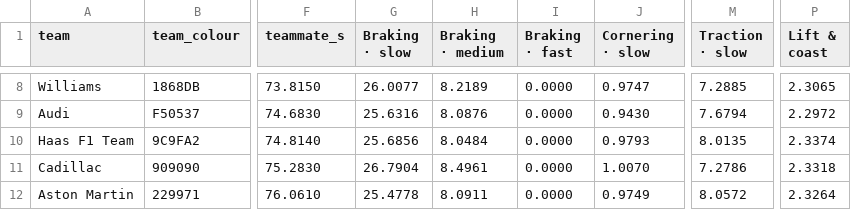
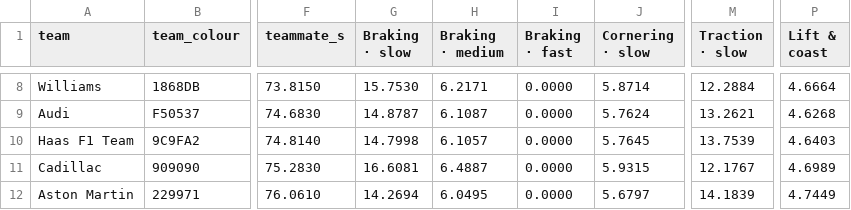
Before and after one commit to plamenroudevski/project-versailles, a CSV file: seasons/2026/08_monte_carlo.csv, drawn as a sheet; only a part is shown, gaps mark what is left out; the diff covers the shown part only; the diff names each change by its address in the sheet, - before the commit and + after, or states it on an @@ line.

```diff
--- a/seasons/2026/08_monte_carlo.csv
+++ b/seasons/2026/08_monte_carlo.csv
-G8 (Braking · slow): 26.0077
+G8 (Braking · slow): 15.7530
-H8 (Braking · medium): 8.2189
+H8 (Braking · medium): 6.2171
-J8 (Cornering · slow): 0.9747
+J8 (Cornering · slow): 5.8714
-M8 (Traction · slow): 7.2885
+M8 (Traction · slow): 12.2884
-P8 (Lift & coast): 2.3065
+P8 (Lift & coast): 4.6664
-G9 (Braking · slow): 25.6316
+G9 (Braking · slow): 14.8787
-H9 (Braking · medium): 8.0876
+H9 (Braking · medium): 6.1087
-J9 (Cornering · slow): 0.9430
+J9 (Cornering · slow): 5.7624
-M9 (Traction · slow): 7.6794
+M9 (Traction · slow): 13.2621
-P9 (Lift & coast): 2.2972
+P9 (Lift & coast): 4.6268
-G10 (Braking · slow): 25.6856
+G10 (Braking · slow): 14.7998
-H10 (Braking · medium): 8.0484
+H10 (Braking · medium): 6.1057
-J10 (Cornering · slow): 0.9793
+J10 (Cornering · slow): 5.7645
-M10 (Traction · slow): 8.0135
+M10 (Traction · slow): 13.7539
-P10 (Lift & coast): 2.3374
+P10 (Lift & coast): 4.6403
-G11 (Braking · slow): 26.7904
+G11 (Braking · slow): 16.6081
-H11 (Braking · medium): 8.4961
+H11 (Braking · medium): 6.4887
-J11 (Cornering · slow): 1.0070
+J11 (Cornering · slow): 5.9315
-M11 (Traction · slow): 7.2786
+M11 (Traction · slow): 12.1767
-P11 (Lift & coast): 2.3318
+P11 (Lift & coast): 4.6989
-G12 (Braking · slow): 25.4778
+G12 (Braking · slow): 14.2694
-H12 (Braking · medium): 8.0911
+H12 (Braking · medium): 6.0495
-J12 (Cornering · slow): 0.9749
+J12 (Cornering · slow): 5.6797
-M12 (Traction · slow): 8.0572
+M12 (Traction · slow): 14.1839
-P12 (Lift & coast): 2.3264
+P12 (Lift & coast): 4.7449
```
Also changed, not shown: 30 edited cells elsewhere in this file, seasons/2026/02_shanghai.csv, seasons/2026/03_suzuka.csv, 13 other files.
